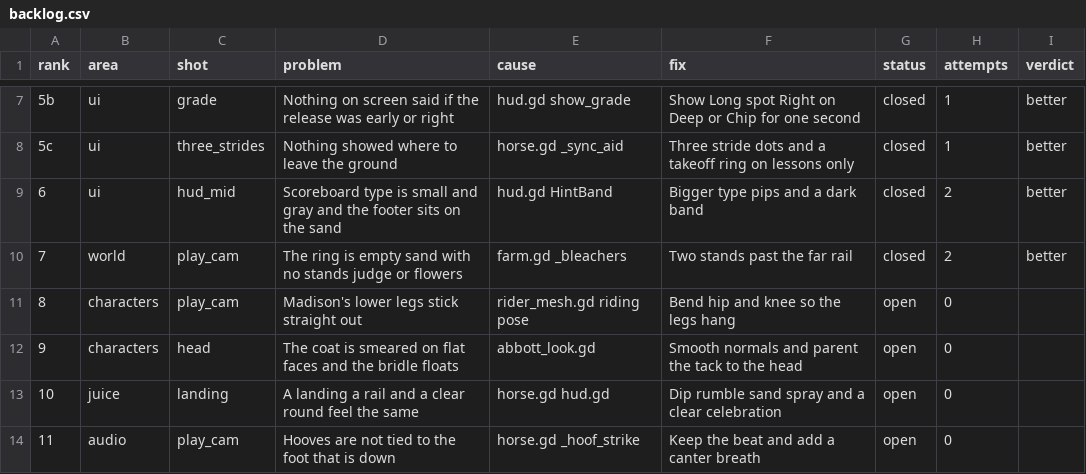
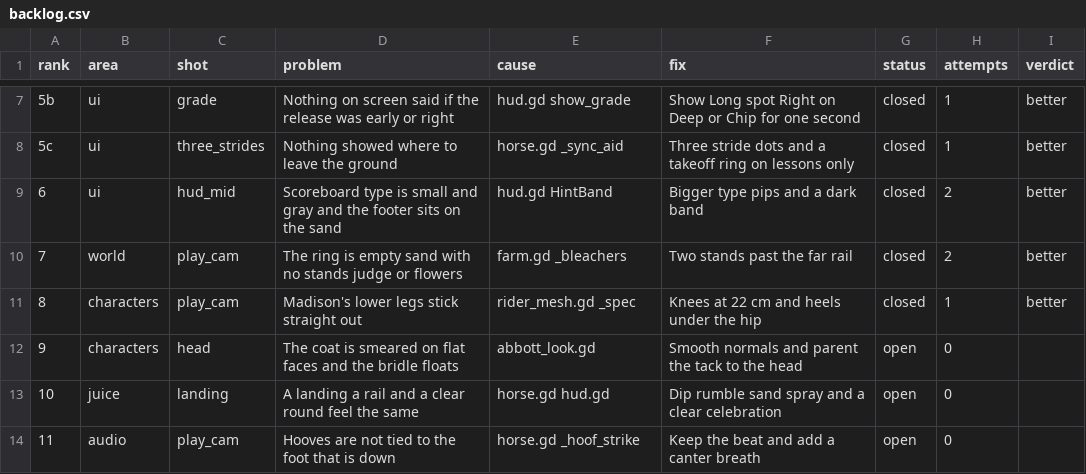
Before and after one commit to wmehobbs/Abbott-game, a CSV file: dist/day13/backlog.csv, drawn as a sheet; only a part is shown, gaps mark what is left out.

```diff
--- a/dist/day13/backlog.csv
+++ b/dist/day13/backlog.csv
@@ -10,3 +10,3 @@ rank,area,shot,problem,cause,fix,status,attempts,verdict
 7,world,play_cam,The ring is empty sand with no stands judge or flowers,farm.gd _bleachers,Two stands past the far rail,closed,2,better
-8,characters,play_cam,Madison's lower legs stick straight out,rider_mesh.gd riding pose,Bend hip and knee so the legs hang,open,0,
+8,characters,play_cam,Madison's lower legs stick straight out,rider_mesh.gd _spec,Knees at 22 cm and heels under the hip,closed,1,better
 9,characters,head,The coat is smeared on flat faces and the bridle floats,abbott_look.gd,Smooth normals and parent the tack to the head,open,0,
```
Also changed, not shown: 3 other files.
